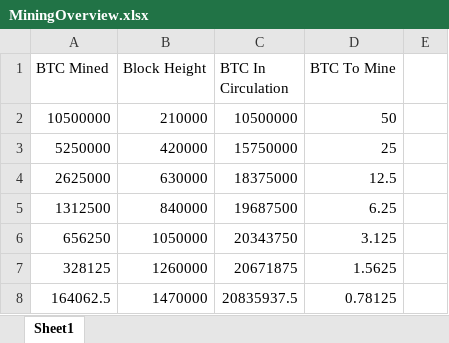
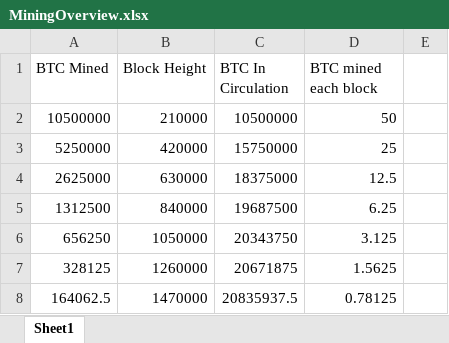
Before and after one commit to paulpeters144/CoreBC, an Excel workbook: MiningOverview.xlsx, sheet Sheet1, drawn as a sheet; only a part is shown; values as stored, in another font and other column widths than the file's, no borders; the diff names each change by its address in the sheet, - before the commit and + after, or states it on an @@ line.

```diff
--- a/MiningOverview.xlsx (sheet Sheet1)
+++ b/MiningOverview.xlsx (sheet Sheet1)
-D1: BTC To Mine
+D1: BTC mined each block
```
Also changed, not shown: 9 other files.
